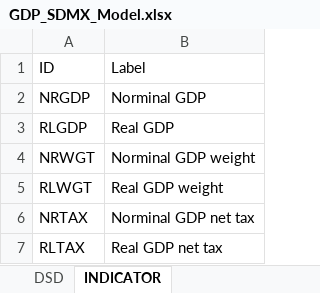
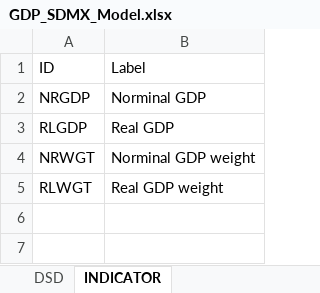
Before and after one commit to PacificCommunity/sdd-fbs-data-portal-data-preparation, an Excel workbook: model/GDP_SDMX_Model.xlsx, sheet INDICATOR, drawn as a sheet; values as stored, in another font and other column widths than the file's, no borders; the diff names each change by its address in the sheet, - before the commit and + after, or states it on an @@ line.

```diff
--- a/model/GDP_SDMX_Model.xlsx (sheet INDICATOR)
+++ b/model/GDP_SDMX_Model.xlsx (sheet INDICATOR)
-row 6: NRTAX | Norminal GDP net tax
-row 7: RLTAX | Real GDP net tax
```
Also changed, not shown: sheet INDUSTRY_TYPE, sheet DSD, 1 other file.
